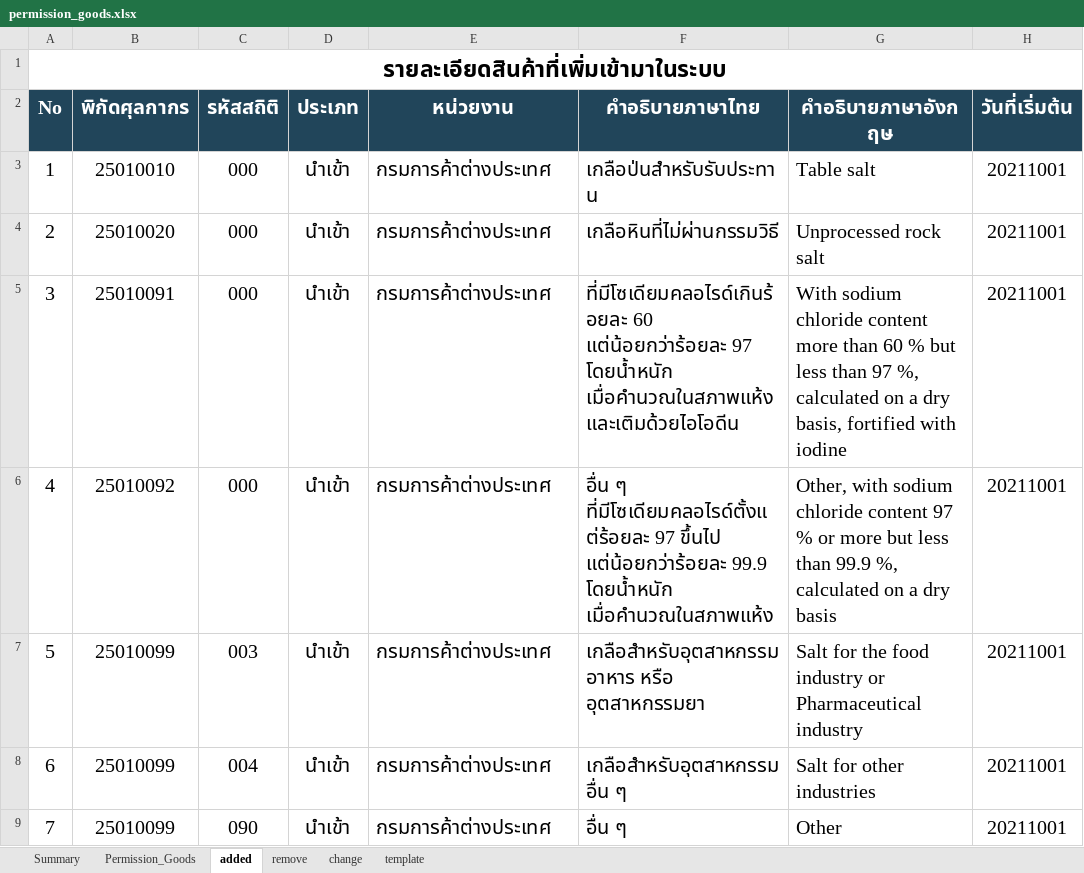
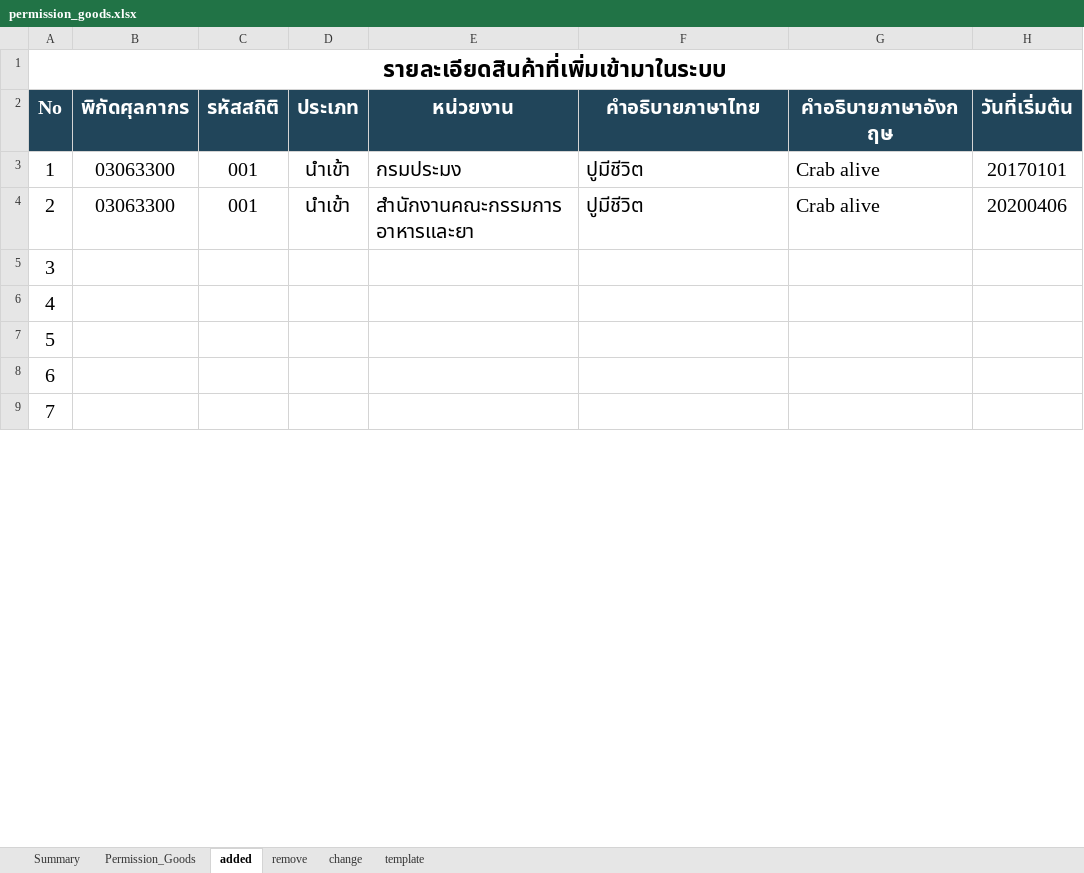
Before and after one commit to ecs-support/contents, an Excel workbook: reference/static/files/permission_goods.xlsx, sheet added, drawn as a sheet; only a part is shown; values as stored, in another font and other column widths than the file's, no borders; the diff covers the shown part only; the diff names each change by its address in the sheet, - before the commit and + after, or states it on an @@ line.

```diff
--- a/reference/static/files/permission_goods.xlsx (sheet added)
+++ b/reference/static/files/permission_goods.xlsx (sheet added)
-B3 (พิกัดศุลกากร): 25010010
+B3 (พิกัดศุลกากร): 03063300
-C3:C4 (รหัสสถิติ): 000
+C3:C4 (รหัสสถิติ): 001
-E3 (หน่วยงาน): กรมการค้าต่างประเทศ
+E3 (หน่วยงาน): กรมประมง
-F3 (คำอธิบายภาษาไทย): เกลือป่นสำหรับรับประทาน
+F3 (คำอธิบายภาษาไทย): ปูมีชีวิต
-G3 (คำอธิบายภาษาอังกฤษ): Table salt
+G3 (คำอธิบายภาษาอังกฤษ): Crab alive
-H3 (วันที่เริ่มต้น): 20211001
+H3 (วันที่เริ่มต้น): 20170101
-B4 (พิกัดศุลกากร): 25010020
+B4 (พิกัดศุลกากร): 03063300
-E4 (หน่วยงาน): กรมการค้าต่างประเทศ
+E4 (หน่วยงาน): สำนักงานคณะกรรมการอาหารและยา
-F4 (คำอธิบายภาษาไทย): เกลือหินที่ไม่ผ่านกรรมวิธี
+F4 (คำอธิบายภาษาไทย): ปูมีชีวิต
-G4 (คำอธิบายภาษาอังกฤษ): Unprocessed rock salt
+G4 (คำอธิบายภาษาอังกฤษ): Crab alive
-H4 (วันที่เริ่มต้น): 20211001
+H4 (วันที่เริ่มต้น): 20200406
-B5 (พิกัดศุลกากร): 25010091
+B5 (พิกัดศุลกากร): (empty)
-C5:C6 (รหัสสถิติ): 000
+C5:C6 (รหัสสถิติ): (empty)
-D5:D9 (ประเภท): นำเข้า
+D5:D9 (ประเภท): (empty)
-E5:E9 (หน่วยงาน): กรมการค้าต่างประเทศ
+E5:E9 (หน่วยงาน): (empty)
-F5 (คำอธิบายภาษาไทย): ที่มีโซเดียมคลอไรด์เกินร้อยละ 60 แต่น้อยกว่าร้อยละ 97 โดยน้ำหนัก เมื่อคำนวณในสภาพแห้งและเติมด้วยไอโอดีน
+F5 (คำอธิบายภาษาไทย): (empty)
-G5 (คำอธิบายภาษาอังกฤษ): With sodium chloride content more than 60 % but less than 97 %, calculated on a dry basis, fortified with iodine
+G5 (คำอธิบายภาษาอังกฤษ): (empty)
-H5:H9 (วันที่เริ่มต้น): 20211001
+H5:H9 (วันที่เริ่มต้น): (empty)
-B6 (พิกัดศุลกากร): 25010092
+B6 (พิกัดศุลกากร): (empty)
-F6 (คำอธิบายภาษาไทย): อื่น ๆ ที่มีโซเดียมคลอไรด์ตั้งแต่ร้อยละ 97 ขึ้นไป แต่น้อยกว่าร้อยละ 99.9 โดยน้ำหนัก เมื่อคำนวณในสภาพแห้ง
+F6 (คำอธิบายภาษาไทย): (empty)
-G6 (คำอธิบายภาษาอังกฤษ): Other, with sodium chloride content 97 % or more but less than 99.9 %, calculated on a dry basis
+G6 (คำอธิบายภาษาอังกฤษ): (empty)
-B7:B9 (พิกัดศุลกากร): 25010099
+B7:B9 (พิกัดศุลกากร): (empty)
-C7 (รหัสสถิติ): 003
+C7 (รหัสสถิติ): (empty)
-F7 (คำอธิบายภาษาไทย): เกลือสำหรับอุตสาหกรรมอาหาร หรือ อุตสาหกรรมยา
+F7 (คำอธิบายภาษาไทย): (empty)
-G7 (คำอธิบายภาษาอังกฤษ): Salt for the food industry or Pharmaceutical industry
+G7 (คำอธิบายภาษาอังกฤษ): (empty)
-C8 (รหัสสถิติ): 004
+C8 (รหัสสถิติ): (empty)
-F8 (คำอธิบายภาษาไทย): เกลือสำหรับอุตสาหกรรมอื่น ๆ
+F8 (คำอธิบายภาษาไทย): (empty)
-G8 (คำอธิบายภาษาอังกฤษ): Salt for other industries
+G8 (คำอธิบายภาษาอังกฤษ): (empty)
-C9 (รหัสสถิติ): 090
+C9 (รหัสสถิติ): (empty)
-F9 (คำอธิบายภาษาไทย): อื่น ๆ
+F9 (คำอธิบายภาษาไทย): (empty)
-G9 (คำอธิบายภาษาอังกฤษ): Other
+G9 (คำอธิบายภาษาอังกฤษ): (empty)
```
Also changed, not shown: 35 edited cells elsewhere in this sheet, sheet Permission_Goods, sheet remove, sheet Summary, formulas that keep their value, charts or pictures.
